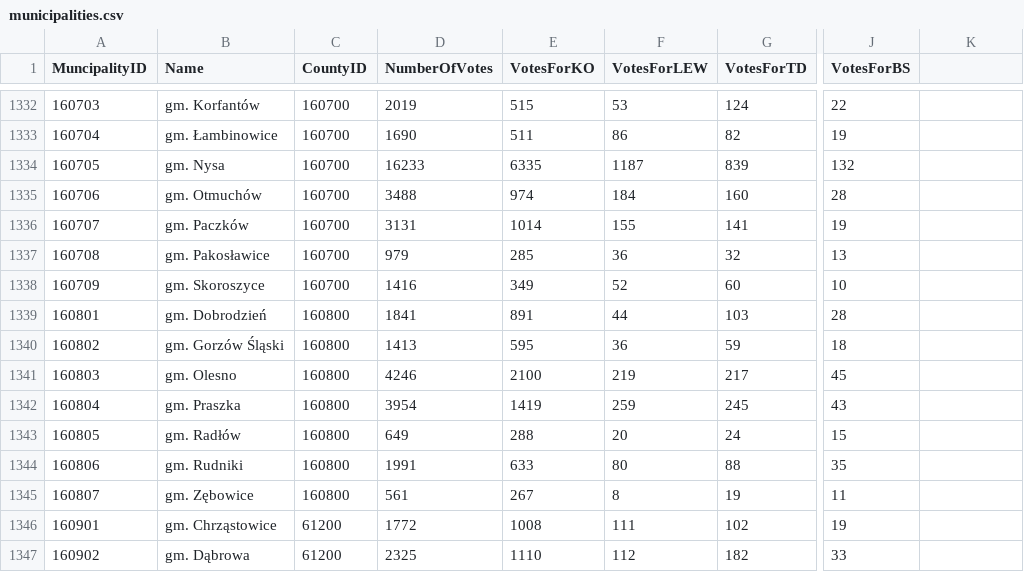
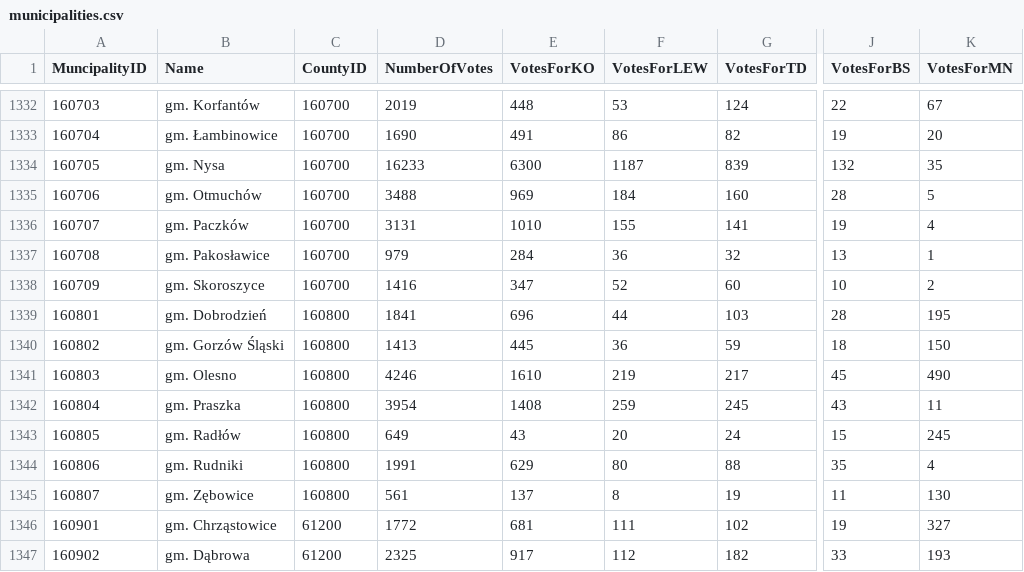
Before and after one commit to gwiazdan/electionresultsapi, a CSV file: db/municipalities.csv, drawn as a sheet; only a part is shown, gaps mark what is left out; the diff covers the shown part only; the diff names each change by its address in the sheet, - before the commit and + after, or states it on an @@ line.

```diff
--- a/db/municipalities.csv
+++ b/db/municipalities.csv
-K1: (empty)
+K1: VotesForMN
-E1332 (VotesForKO): 515
+E1332 (VotesForKO): 448
-K1332 (VotesForMN): (empty)
+K1332 (VotesForMN): 67
-E1333 (VotesForKO): 511
+E1333 (VotesForKO): 491
-K1333 (VotesForMN): (empty)
+K1333 (VotesForMN): 20
-E1334 (VotesForKO): 6335
+E1334 (VotesForKO): 6300
-K1334 (VotesForMN): (empty)
+K1334 (VotesForMN): 35
-E1335 (VotesForKO): 974
+E1335 (VotesForKO): 969
-K1335 (VotesForMN): (empty)
+K1335 (VotesForMN): 5
-E1336 (VotesForKO): 1014
+E1336 (VotesForKO): 1010
-K1336 (VotesForMN): (empty)
+K1336 (VotesForMN): 4
-E1337 (VotesForKO): 285
+E1337 (VotesForKO): 284
-K1337 (VotesForMN): (empty)
+K1337 (VotesForMN): 1
-E1338 (VotesForKO): 349
+E1338 (VotesForKO): 347
-K1338 (VotesForMN): (empty)
+K1338 (VotesForMN): 2
-E1339 (VotesForKO): 891
+E1339 (VotesForKO): 696
-K1339 (VotesForMN): (empty)
+K1339 (VotesForMN): 195
-E1340 (VotesForKO): 595
+E1340 (VotesForKO): 445
-K1340 (VotesForMN): (empty)
+K1340 (VotesForMN): 150
-E1341 (VotesForKO): 2100
+E1341 (VotesForKO): 1610
-K1341 (VotesForMN): (empty)
+K1341 (VotesForMN): 490
-E1342 (VotesForKO): 1419
+E1342 (VotesForKO): 1408
-K1342 (VotesForMN): (empty)
+K1342 (VotesForMN): 11
-E1343 (VotesForKO): 288
+E1343 (VotesForKO): 43
-K1343 (VotesForMN): (empty)
+K1343 (VotesForMN): 245
-E1344 (VotesForKO): 633
+E1344 (VotesForKO): 629
-K1344 (VotesForMN): (empty)
+K1344 (VotesForMN): 4
-E1345 (VotesForKO): 267
+E1345 (VotesForKO): 137
-K1345 (VotesForMN): (empty)
+K1345 (VotesForMN): 130
-E1346 (VotesForKO): 1008
+E1346 (VotesForKO): 681
-K1346 (VotesForMN): (empty)
+K1346 (VotesForMN): 327
-E1347 (VotesForKO): 1110
+E1347 (VotesForKO): 917
-K1347 (VotesForMN): (empty)
+K1347 (VotesForMN): 193
```
Also changed, not shown: 109 edited cells elsewhere in this file, 5 other files.
